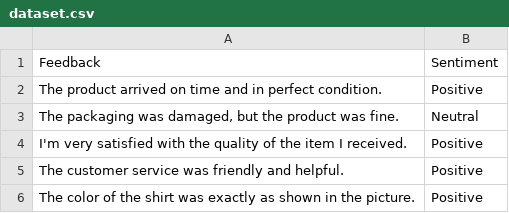
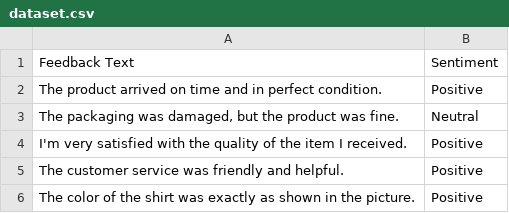
Before and after one commit to Amalziad1/sentiment-analysis, a CSV file: dataset.csv, drawn as a sheet; only a part is shown.

```diff
--- a/dataset.csv
+++ b/dataset.csv
@@ -1,2 +1,2 @@
-Feedback,Sentiment
+Feedback Text,Sentiment
 The product arrived on time and in perfect condition.,Positive
```
Also changed, not shown: 3 other files.
